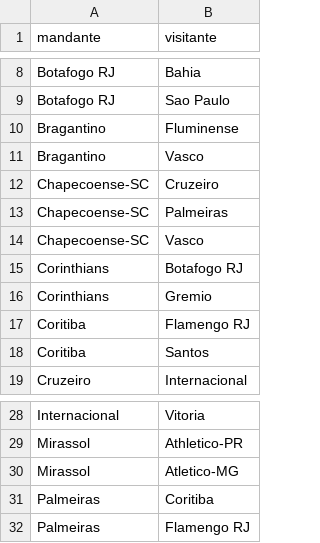
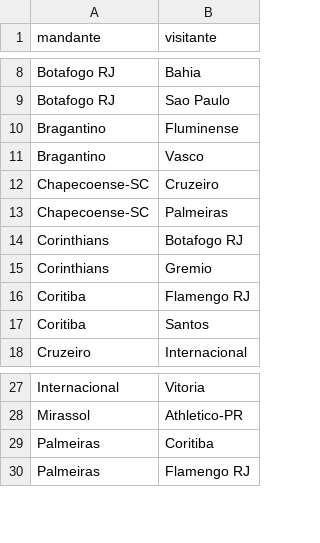
Before and after one commit to jpsscjbr-ops/previsoes-brasileirao, a CSV file: jogos_pendentes_2026.csv, drawn as a sheet; only a part is shown, gaps mark what is left out; the diff names each change by its address in the sheet, - before the commit and + after, or states it on an @@ line.

```diff
--- a/jogos_pendentes_2026.csv
+++ b/jogos_pendentes_2026.csv
-row 14: Chapecoense-SC | Vasco
-row 30: Mirassol | Atletico-MG
```
Also changed, not shown: jogos_limpos_para_ia.csv, 1 other file.
